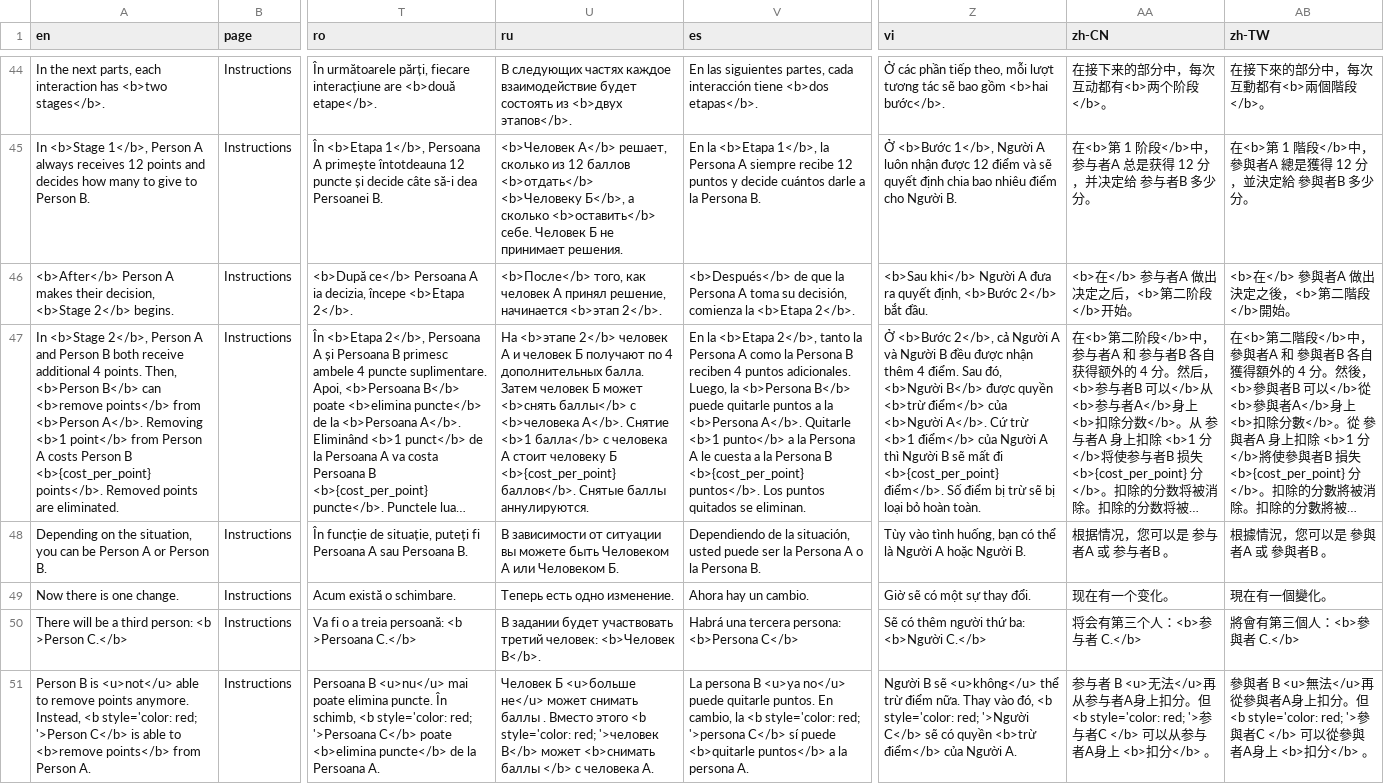
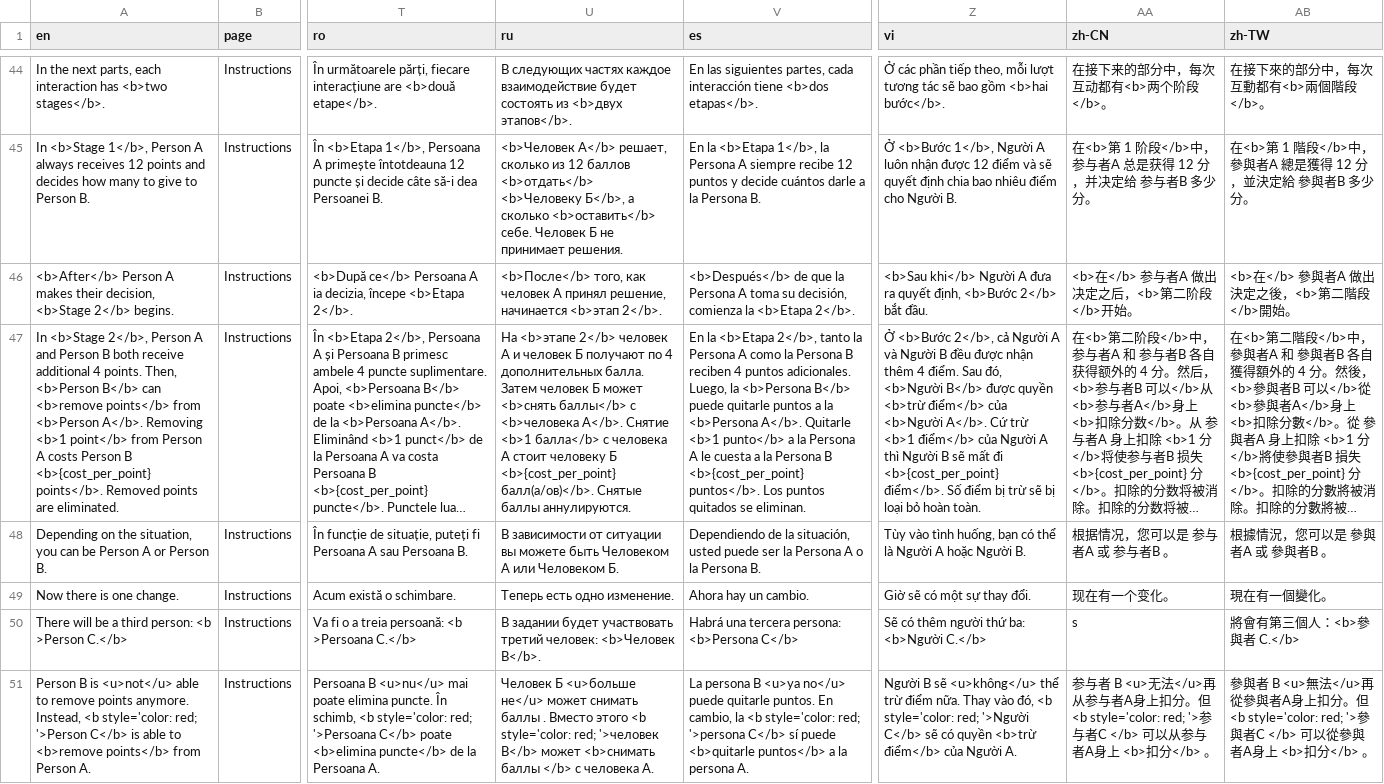
Before and after one commit to Charlotte-exp/TPP_game, a CSV file: _static/global/translations.csv, drawn as a sheet; only a part is shown, gaps mark what is left out; long unchanged cells end in …; the diff covers the shown part only; the diff names each change by its address in the sheet, - before the commit and + after, or states it on an @@ line.

```diff
--- a/_static/global/translations.csv
+++ b/_static/global/translations.csv
-U47 (ru): …Б <b>{cost_per_point} баллов</b>. Снятые баллы…
+U47 (ru): …Б <b>{cost_per_point} балл(а/ов)</b>. Снятые баллы…
-AA50 (zh-CN): 将会有第三个人：<b>参与者 C.</b>
+AA50 (zh-CN): s
```
Also changed, not shown: 36 edited cells elsewhere in this file.
